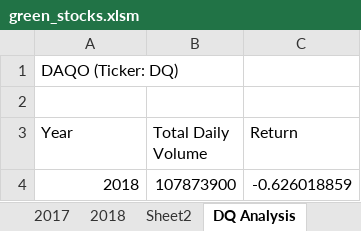
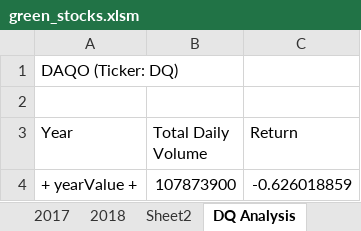
Before and after one commit to alyssavonyokes/stock-analysis, an Excel workbook: green_stocks.xlsm, sheet DQ Analysis, drawn as a sheet; values as stored, in another font and other column widths than the file's, no borders; charts and pictures not drawn; the diff names each change by its address in the sheet, - before the commit and + after, or states it on an @@ line.

```diff
--- a/green_stocks.xlsm (sheet DQ Analysis)
+++ b/green_stocks.xlsm (sheet DQ Analysis)
-A4 (Year): 2018
+A4 (Year): + yearValue +
```
Also changed, not shown: sheet All Stocks Analysis, charts or pictures.
